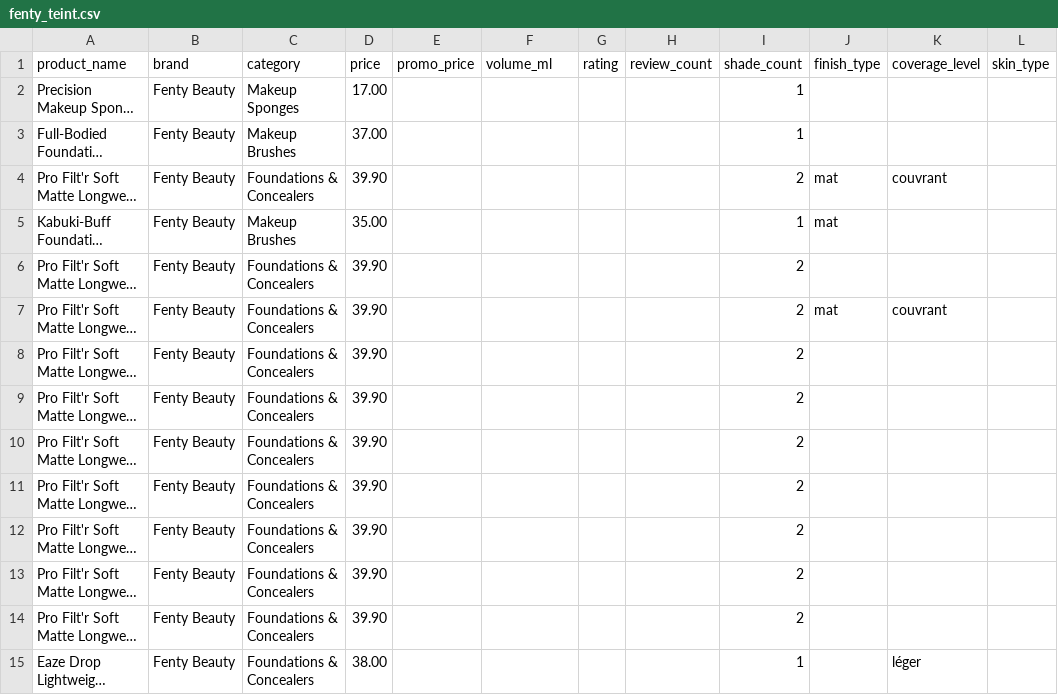
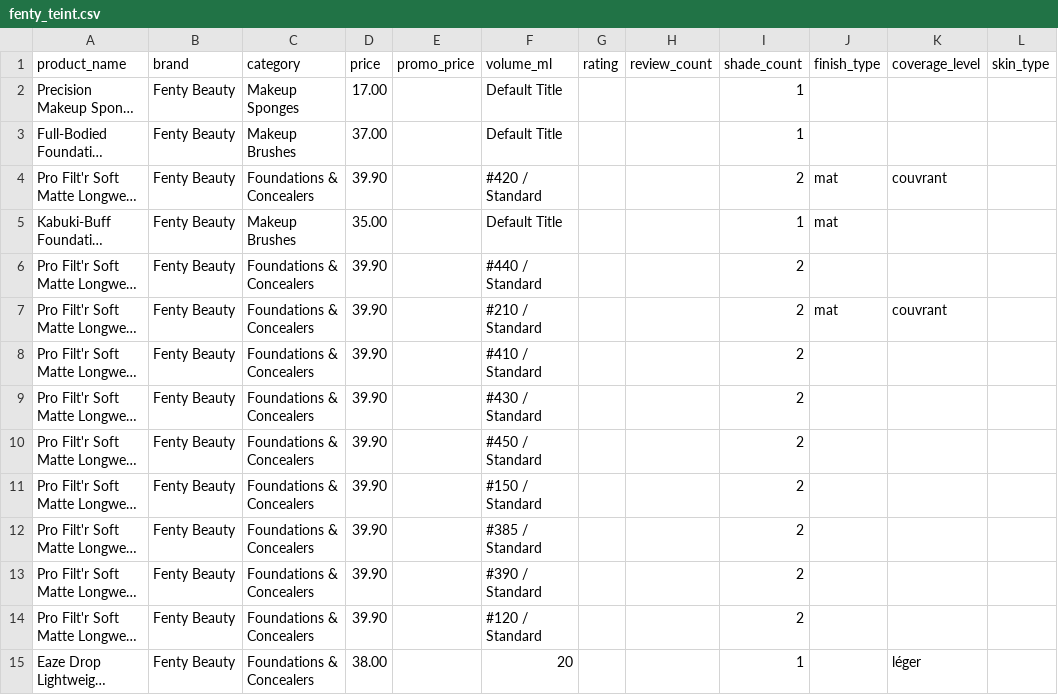
Before and after one commit to Justinbdna/Scapper-Make-up, a CSV file: fenty_teint.csv, drawn as a sheet; only a part is shown; long unchanged cells end in …; the diff covers the shown part only; the diff names each change by its address in the sheet, - before the commit and + after, or states it on an @@ line.

Commit message:
feat: Finalisation du scraper Fenty avec extraction complète

```diff
--- a/fenty_teint.csv
+++ b/fenty_teint.csv
-F2:F3 (volume_ml): (empty)
+F2:F3 (volume_ml): Default Title
-F4 (volume_ml): (empty)
+F4 (volume_ml): #420 / Standard
-F5 (volume_ml): (empty)
+F5 (volume_ml): Default Title
-F6 (volume_ml): (empty)
+F6 (volume_ml): #440 / Standard
-F7 (volume_ml): (empty)
+F7 (volume_ml): #210 / Standard
-F8 (volume_ml): (empty)
+F8 (volume_ml): #410 / Standard
-F9 (volume_ml): (empty)
+F9 (volume_ml): #430 / Standard
-F10 (volume_ml): (empty)
+F10 (volume_ml): #450 / Standard
-F11 (volume_ml): (empty)
+F11 (volume_ml): #150 / Standard
-F12 (volume_ml): (empty)
+F12 (volume_ml): #385 / Standard
-F13 (volume_ml): (empty)
+F13 (volume_ml): #390 / Standard
-F14 (volume_ml): (empty)
+F14 (volume_ml): #120 / Standard
-F15 (volume_ml): (empty)
+F15 (volume_ml): 20
```
Also changed, not shown: 125 edited cells elsewhere in this file.
